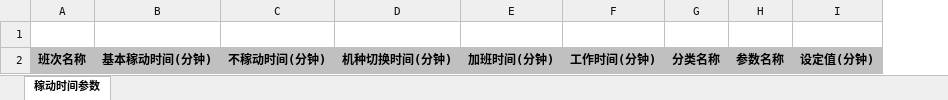
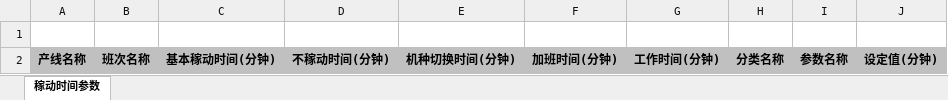
Before and after one commit to hongshu1/fengfu-pubbase, an Excel workbook: src/main/resources/jxls_templates/uptimetplmtemplate.xlsx, sheet 稼动时间参数, drawn as a sheet; values as stored, in another font and other column widths than the file's, no borders; charts and pictures not drawn; the diff names each change by its address in the sheet, - before the commit and + after, or states it on an @@ line.

```diff
--- a/src/main/resources/jxls_templates/uptimetplmtemplate.xlsx (sheet 稼动时间参数)
+++ b/src/main/resources/jxls_templates/uptimetplmtemplate.xlsx (sheet 稼动时间参数)
+column A, row 2: 产线名称
```
Also changed, not shown: 4 other files.
